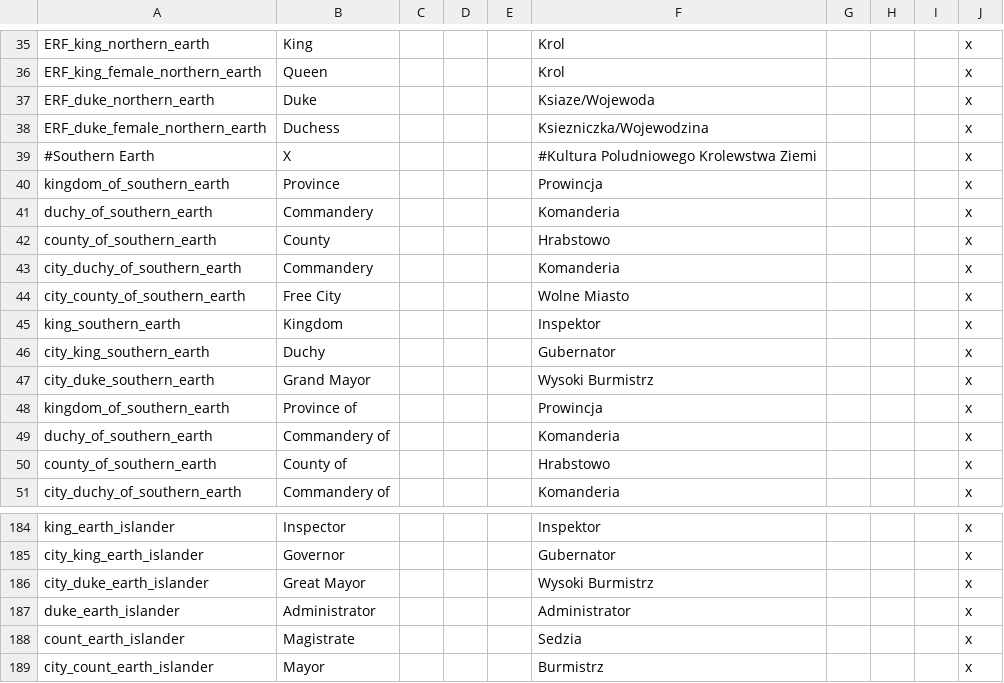
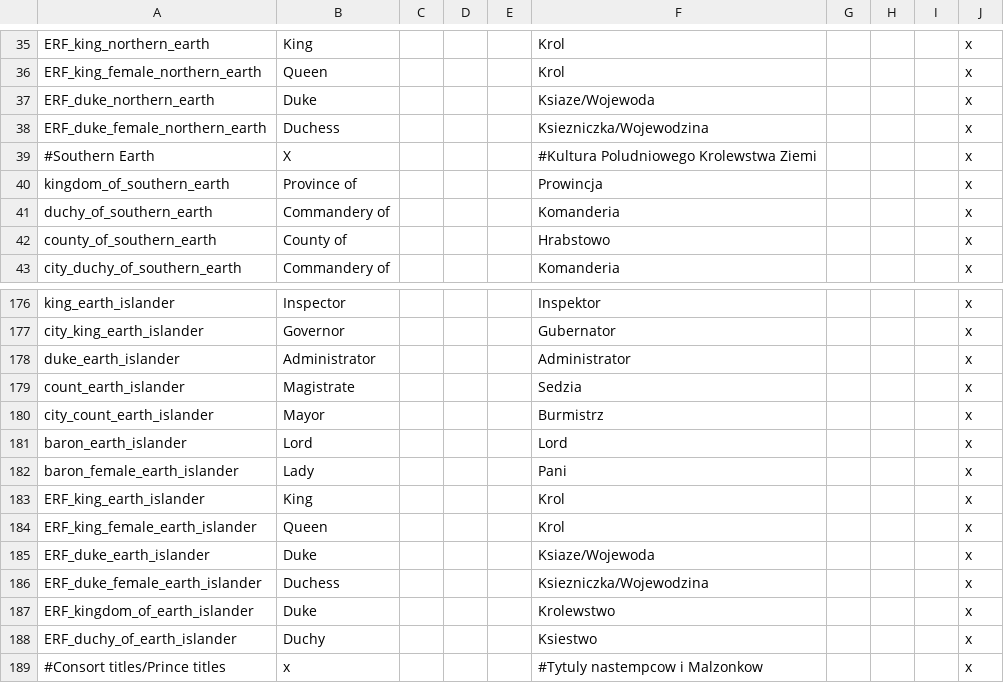
Before and after one commit to Rystic/ATLA-restored, a CSV file: avatar - four nations restored/localisation/00_ATLA_new_title_prefixes.csv, drawn as a sheet; only a part is shown, gaps mark what is left out; the shorter side is filled out with more unchanged rows; removed rows and columns are numbered as before the commit, all else as after; the diff covers the shown part only; the diff names each change by its address in the sheet, - before the commit and + after, or states it on an @@ line.

```diff
--- a/avatar - four nations restored/localisation/00_ATLA_new_title_prefixes.csv
+++ b/avatar - four nations restored/localisation/00_ATLA_new_title_prefixes.csv
-row 40: kingdom_of_southern_earth | Province |  |  |  | Prowincja |  |  |  | x
-row 41: duchy_of_southern_earth | Commandery |  |  |  | Komanderia |  |  |  | x
-row 42: county_of_southern_earth | County |  |  |  | Hrabstowo |  |  |  | x
-row 43: city_duchy_of_southern_earth | Commandery |  |  |  | Komanderia |  |  |  | x
-row 44: city_county_of_southern_earth | Free City |  |  |  | Wolne Miasto |  |  |  | x
-row 45: king_southern_earth | Kingdom |  |  |  | Inspektor |  |  |  | x
-row 46: city_king_southern_earth | Duchy |  |  |  | Gubernator |  |  |  | x
-row 47: city_duke_southern_earth | Grand Mayor |  |  |  | Wysoki Burmistrz |  |  |  | x
-row 186: city_duke_earth_islander | Great Mayor |  |  |  | Wysoki Burmistrz |  |  |  | x
```
Also changed, not shown: 42 added rows elsewhere in this file.
